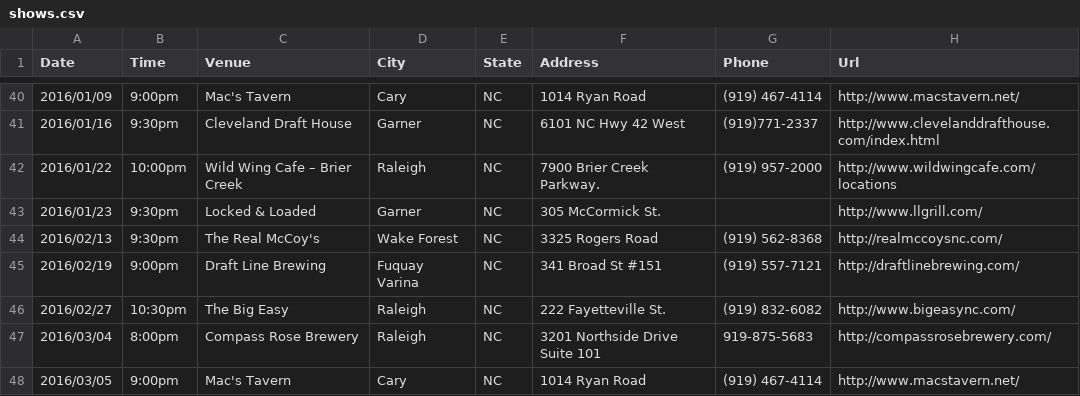
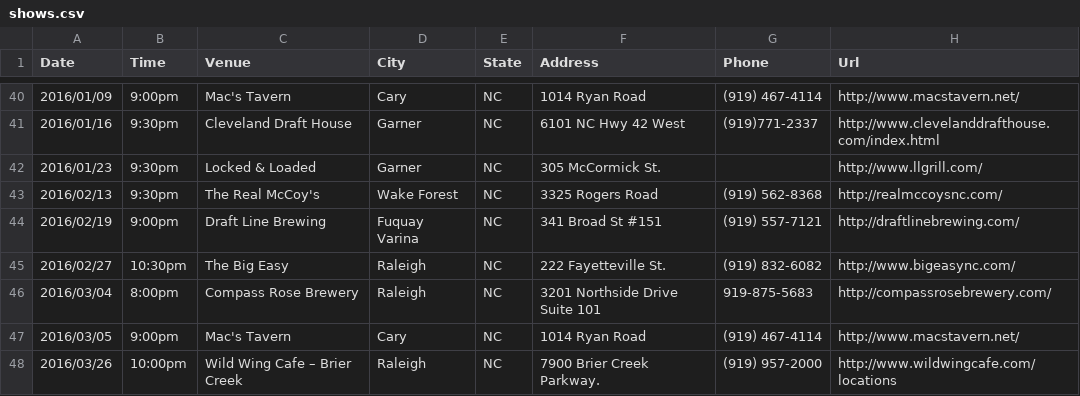
Before and after one commit to teamolympusgames/redlinenc, a CSV file: _data/shows.csv, drawn as a sheet; only a part is shown, gaps mark what is left out; the shorter side is filled out with more unchanged rows; the diff names each change by its address in the sheet, - before the commit and + after, or states it on an @@ line.

Commit message:
Update shows.csv

```diff
--- a/_data/shows.csv
+++ b/_data/shows.csv
-row 42: 2016/01/22 | 10:00pm | Wild Wing Cafe – Brier Creek | Raleigh | NC | 7900 Brier Creek Parkway. | (919) 957-2000 | http://www.wildwingcafe.com/locations
```
